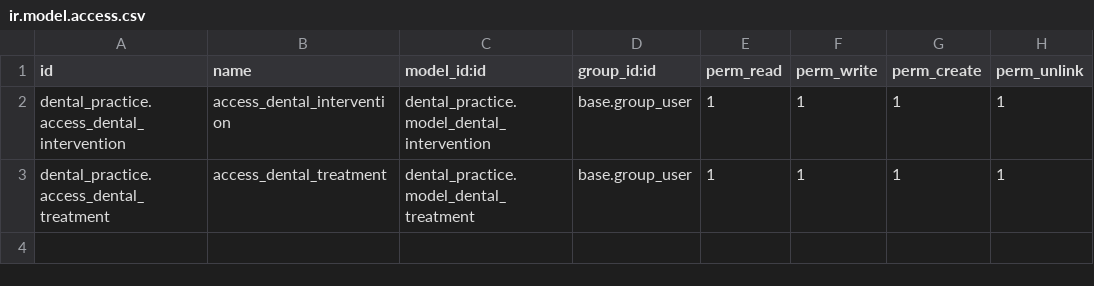
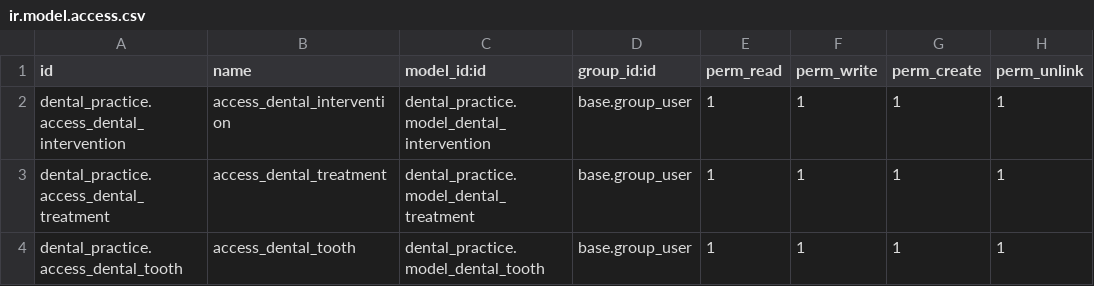
Before and after one commit to rs-tomas/odoo2, a CSV file: dental_practice/security/ir.model.access.csv, drawn as a sheet; the diff names each change by its address in the sheet, - before the commit and + after, or states it on an @@ line.

Commit message:
Add dental tooth model

```diff
--- a/dental_practice/security/ir.model.access.csv
+++ b/dental_practice/security/ir.model.access.csv
+row 4: dental_practice.access_dental_tooth | access_dental_tooth | dental_practice.model_dental_tooth | base.group_user | 1 | 1 | 1 | 1
```
Also changed, not shown: 2 other files.
